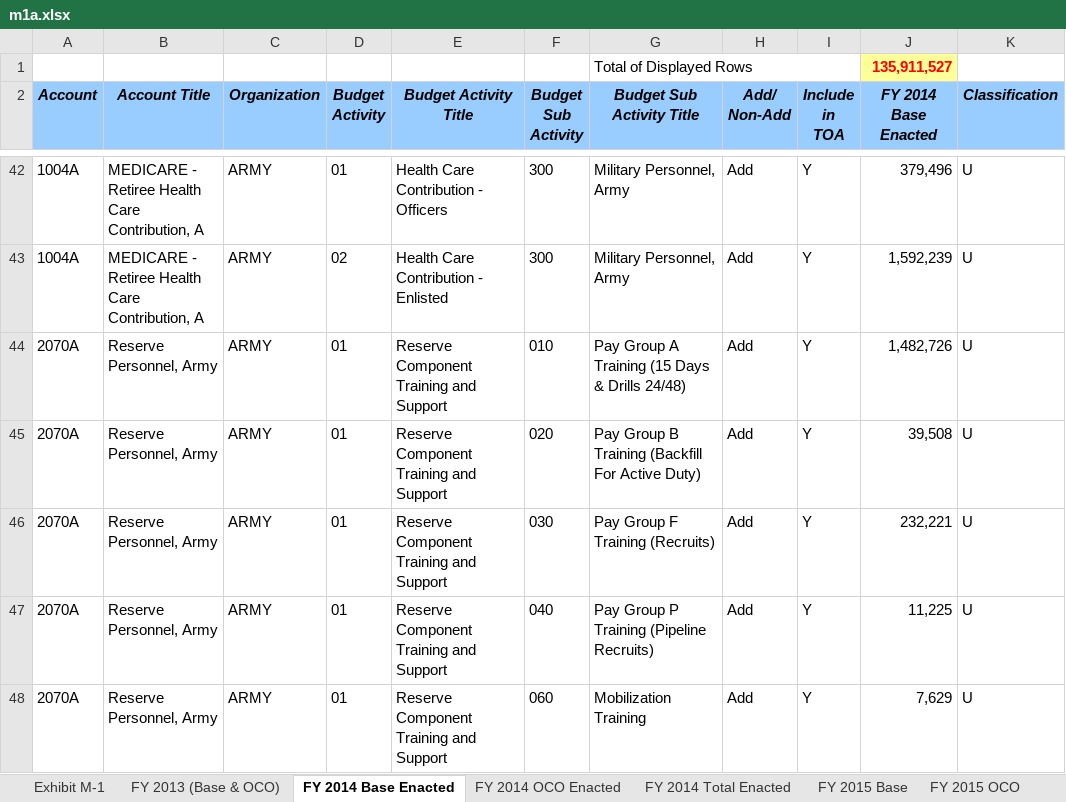
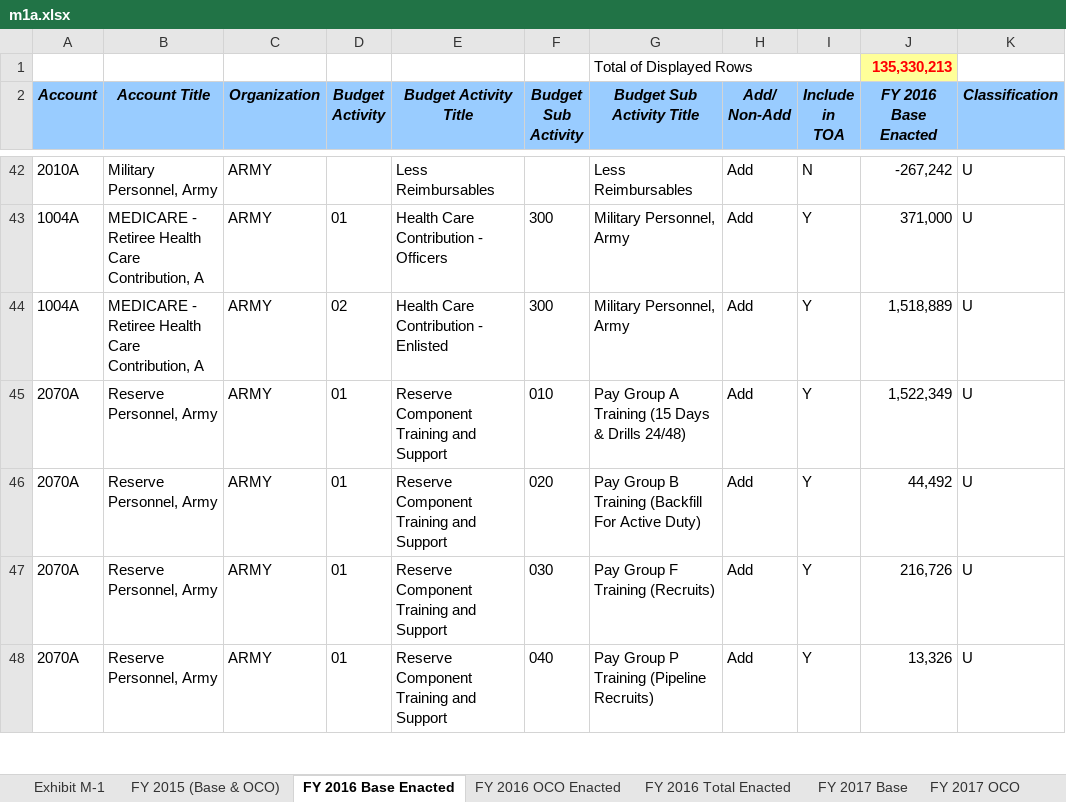
Before and after one commit to CSISdefense/Crisis-Funding, an Excel workbook: Data/FY2017/m1a.xlsx, sheet FY 2016 Base Enacted, drawn as a sheet; only a part is shown, gaps mark what is left out; values as stored, in another font and other column widths than the file's, no borders; ↵ is a line break in a cell; the diff covers the shown part only; the diff names each change by its address in the sheet, - before the commit and + after, or states it on an @@ line.

```diff
--- a/Data/FY2017/m1a.xlsx (sheet FY 2016 Base Enacted)
+++ b/Data/FY2017/m1a.xlsx (sheet FY 2016 Base Enacted)
-sheet tab: FY 2013 (Base & OCO)
+sheet tab: FY 2015 (Base & OCO)
-sheet tab: FY 2014 Base Enacted
+sheet tab: FY 2016 Base Enacted
-sheet tab: FY 2014 OCO Enacted
+sheet tab: FY 2016 OCO Enacted
-sheet tab: FY 2014 Total Enacted
+sheet tab: FY 2016 Total Enacted
-sheet tab: FY 2015 Base
+sheet tab: FY 2017 Base
-sheet tab: FY 2015 OCO
+sheet tab: FY 2017 OCO
-J1 (FY 2016 Base Enacted): 135,911,527
+J1 (FY 2016 Base Enacted): 135,330,213
-J2: FY 2014 ↵ Base Enacted
+J2: FY 2016 ↵ Base Enacted
-A42 (Account): 1004A
+A42 (Account): 2010A
-B42 (Account Title): MEDICARE - Retiree Health Care Contribution, A
+B42 (Account Title): Military Personnel, Army
-D42 (Budget Activity): 01
+D42 (Budget Activity): (empty)
-E42 (Budget Activity Title): Health Care Contribution - Officers
+E42 (Budget Activity Title): Less Reimbursables
-F42 (Budget Sub Activity): 300
+F42 (Budget Sub Activity): (empty)
-G42 (Budget Sub Activity Title): Military Personnel, Army
+G42 (Budget Sub Activity Title): Less Reimbursables
-I42 (Include in TOA): Y
+I42 (Include in TOA): N
-J42 (FY 2016 Base Enacted): 379,496
+J42 (FY 2016 Base Enacted): -267,242
-D43 (Budget Activity): 02
+D43 (Budget Activity): 01
-E43 (Budget Activity Title): Health Care Contribution - Enlisted
+E43 (Budget Activity Title): Health Care Contribution - Officers
-J43 (FY 2016 Base Enacted): 1,592,239
+J43 (FY 2016 Base Enacted): 371,000
-A44 (Account): 2070A
+A44 (Account): 1004A
-B44 (Account Title): Reserve Personnel, Army
+B44 (Account Title): MEDICARE - Retiree Health Care Contribution, A
-D44 (Budget Activity): 01
+D44 (Budget Activity): 02
-E44 (Budget Activity Title): Reserve Component Training and Support
+E44 (Budget Activity Title): Health Care Contribution - Enlisted
-F44 (Budget Sub Activity): 010
+F44 (Budget Sub Activity): 300
-G44 (Budget Sub Activity Title): Pay Group A Training (15 Days & Drills 24/48)
+G44 (Budget Sub Activity Title): Military Personnel, Army
-J44 (FY 2016 Base Enacted): 1,482,726
+J44 (FY 2016 Base Enacted): 1,518,889
-F45 (Budget Sub Activity): 020
+F45 (Budget Sub Activity): 010
-G45 (Budget Sub Activity Title): Pay Group B Training (Backfill For Active Duty)
+G45 (Budget Sub Activity Title): Pay Group A Training (15 Days & Drills 24/48)
-J45 (FY 2016 Base Enacted): 39,508
+J45 (FY 2016 Base Enacted): 1,522,349
-F46 (Budget Sub Activity): 030
+F46 (Budget Sub Activity): 020
-G46 (Budget Sub Activity Title): Pay Group F Training (Recruits)
+G46 (Budget Sub Activity Title): Pay Group B Training (Backfill For Active Duty)
-J46 (FY 2016 Base Enacted): 232,221
+J46 (FY 2016 Base Enacted): 44,492
-F47 (Budget Sub Activity): 040
+F47 (Budget Sub Activity): 030
-G47 (Budget Sub Activity Title): Pay Group P Training (Pipeline Recruits)
+G47 (Budget Sub Activity Title): Pay Group F Training (Recruits)
-J47 (FY 2016 Base Enacted): 11,225
+J47 (FY 2016 Base Enacted): 216,726
-F48 (Budget Sub Activity): 060
+F48 (Budget Sub Activity): 040
-G48 (Budget Sub Activity Title): Mobilization Training
+G48 (Budget Sub Activity Title): Pay Group P Training (Pipeline Recruits)
-J48 (FY 2016 Base Enacted): 7,629
+J48 (FY 2016 Base Enacted): 13,326
```
Also changed, not shown: other rows of this sheet, sheet FY 2015 (Base & OCO), sheet FY 2016 Total Enacted, sheet FY 2017 OCO Amendment, sheet FY 2016 OCO Enacted, sheet FY 2017 OCO, sheet Exhibit M-1, 1 more sheet, other sheet tabs, 11 other files.
